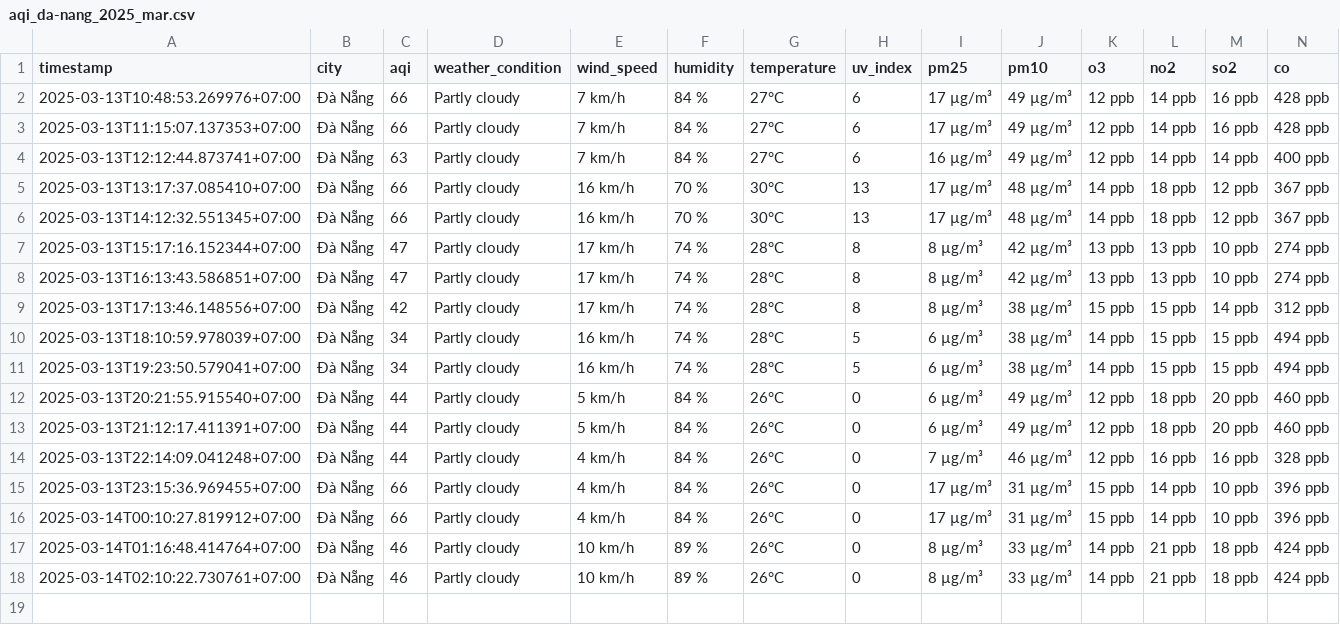
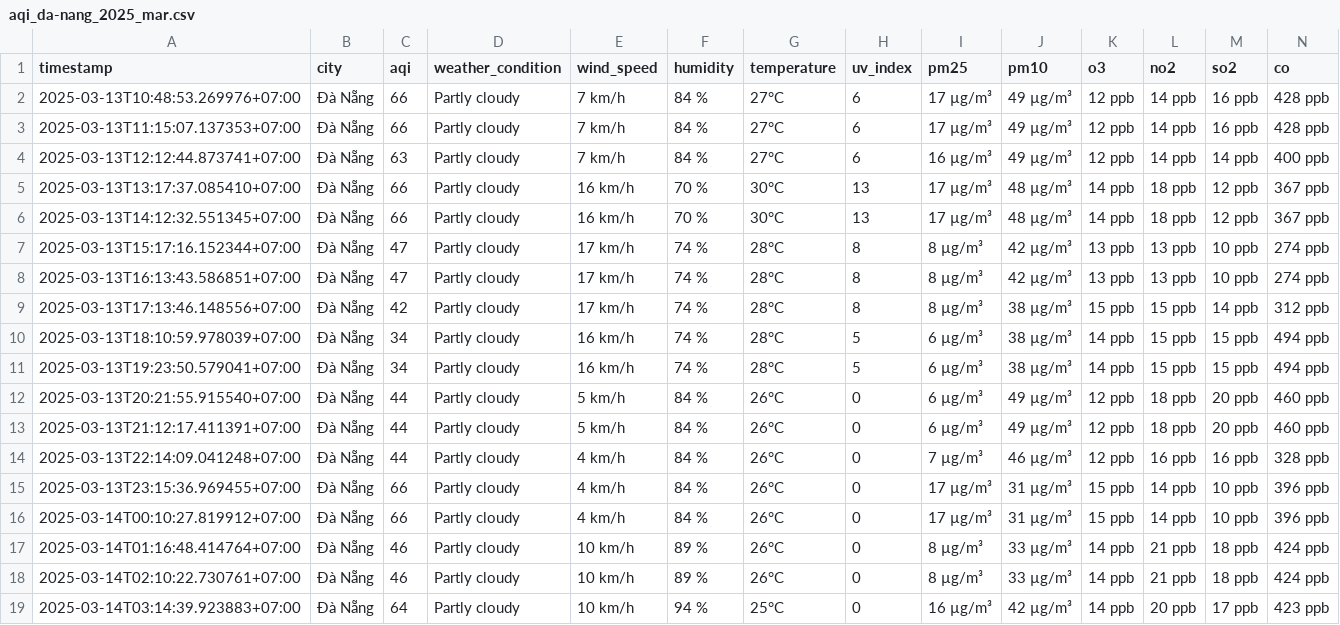
Before and after one commit to dothang08/aqi_newdatav2, a CSV file: result/da-nang/aqi_da-nang_2025_mar.csv, drawn as a sheet.

```diff
--- a/result/da-nang/aqi_da-nang_2025_mar.csv
+++ b/result/da-nang/aqi_da-nang_2025_mar.csv
@@ -18 +18,2 @@ timestamp,city,aqi,weather_condition,wind_speed,humidity,temperature,uv_index,pm
 2025-03-14T02:10:22.730761+07:00,Đà Nẵng,46,Partly cloudy,10 km/h,89 %,26°C,0,8 µg/m³,33 µg/m³,14 ppb,21 ppb,18 ppb,424 ppb
+2025-03-14T03:14:39.923883+07:00,Đà Nẵng,64,Partly cloudy,10 km/h,94 %,25°C,0,16 µg/m³,42 µg/m³,14 ppb,20 ppb,17 ppb,423 ppb
```
Also changed, not shown: result/bac-ninh/aqi_bac-ninh_2025_mar.csv, result/hai-phong/aqi_hai-phong_2025_mar.csv, 4 other files.
